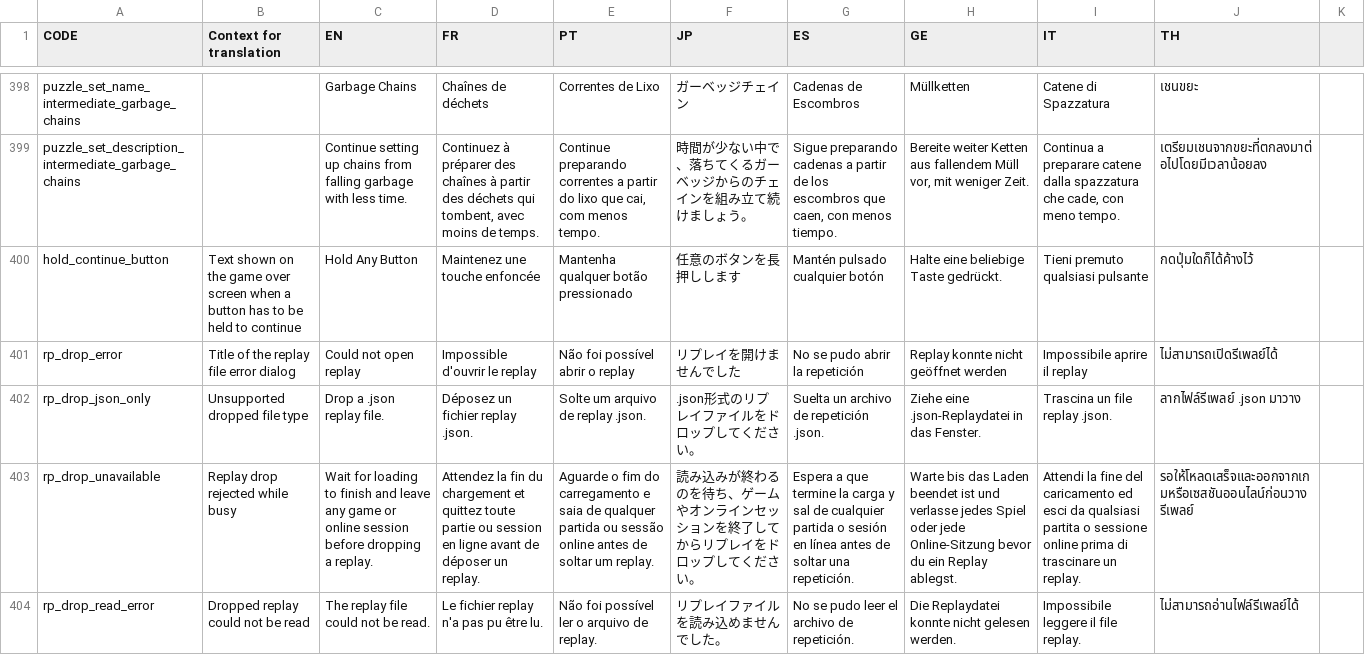
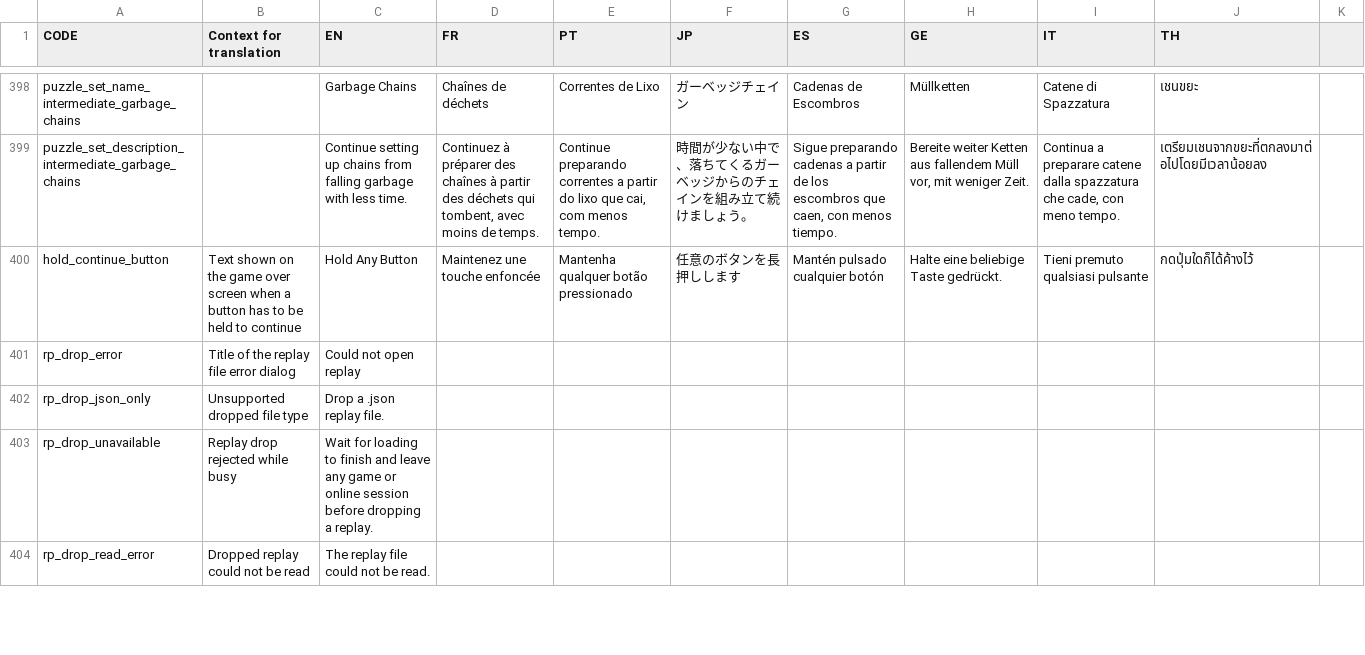
Before and after one commit to panel-attack/panel-game, a CSV file: client/assets/localization.csv, drawn as a sheet; only a part is shown, gaps mark what is left out; the diff covers the shown part only; the diff names each change by its address in the sheet, - before the commit and + after, or states it on an @@ line.

```diff
--- a/client/assets/localization.csv
+++ b/client/assets/localization.csv
-D401 (FR): Impossible d'ouvrir le replay
+D401 (FR): (empty)
-E401 (PT): Não foi possível abrir o replay
+E401 (PT): (empty)
-F401 (JP): リプレイを開けませんでした
+F401 (JP): (empty)
-G401 (ES): No se pudo abrir la repetición
+G401 (ES): (empty)
-H401 (GE): Replay konnte nicht geöffnet werden
+H401 (GE): (empty)
-I401 (IT): Impossibile aprire il replay
+I401 (IT): (empty)
-J401 (TH): ไม่สามารถเปิดรีเพลย์ได้
+J401 (TH): (empty)
-D402 (FR): Déposez un fichier replay .json.
+D402 (FR): (empty)
-E402 (PT): Solte um arquivo de replay .json.
+E402 (PT): (empty)
-F402 (JP): .json形式のリプレイファイルをドロップしてください。
+F402 (JP): (empty)
-G402 (ES): Suelta un archivo de repetición .json.
+G402 (ES): (empty)
-H402 (GE): Ziehe eine .json-Replaydatei in das Fenster.
+H402 (GE): (empty)
-I402 (IT): Trascina un file replay .json.
+I402 (IT): (empty)
-J402 (TH): ลากไฟล์รีเพลย์ .json มาวาง
+J402 (TH): (empty)
-D403 (FR): Attendez la fin du chargement et quittez toute partie ou session en ligne avant de déposer un replay.
+D403 (FR): (empty)
-E403 (PT): Aguarde o fim do carregamento e saia de qualquer partida ou sessão online antes de soltar um replay.
+E403 (PT): (empty)
-F403 (JP): 読み込みが終わるのを待ち、ゲームやオンラインセッションを終了してからリプレイをドロップしてください。
+F403 (JP): (empty)
-G403 (ES): Espera a que termine la carga y sal de cualquier partida o sesión en línea antes de soltar una repetición.
+G403 (ES): (empty)
-H403 (GE): Warte bis das Laden beendet ist und verlasse jedes Spiel oder jede Online-Sitzung bevor du ein Replay ablegst.
+H403 (GE): (empty)
-I403 (IT): Attendi la fine del caricamento ed esci da qualsiasi partita o sessione online prima di trascinare un replay.
+I403 (IT): (empty)
-J403 (TH): รอให้โหลดเสร็จและออกจากเกมหรือเซสชันออนไลน์ก่อนวางรีเพลย์
+J403 (TH): (empty)
-D404 (FR): Le fichier replay n'a pas pu être lu.
+D404 (FR): (empty)
-E404 (PT): Não foi possível ler o arquivo de replay.
+E404 (PT): (empty)
-F404 (JP): リプレイファイルを読み込めませんでした。
+F404 (JP): (empty)
-G404 (ES): No se pudo leer el archivo de repetición.
+G404 (ES): (empty)
-H404 (GE): Die Replaydatei konnte nicht gelesen werden.
+H404 (GE): (empty)
-I404 (IT): Impossibile leggere il file replay.
+I404 (IT): (empty)
-J404 (TH): ไม่สามารถอ่านไฟล์รีเพลย์ได้
+J404 (TH): (empty)
```
Also changed, not shown: 7 edited cells elsewhere in this file, 6 other files.
